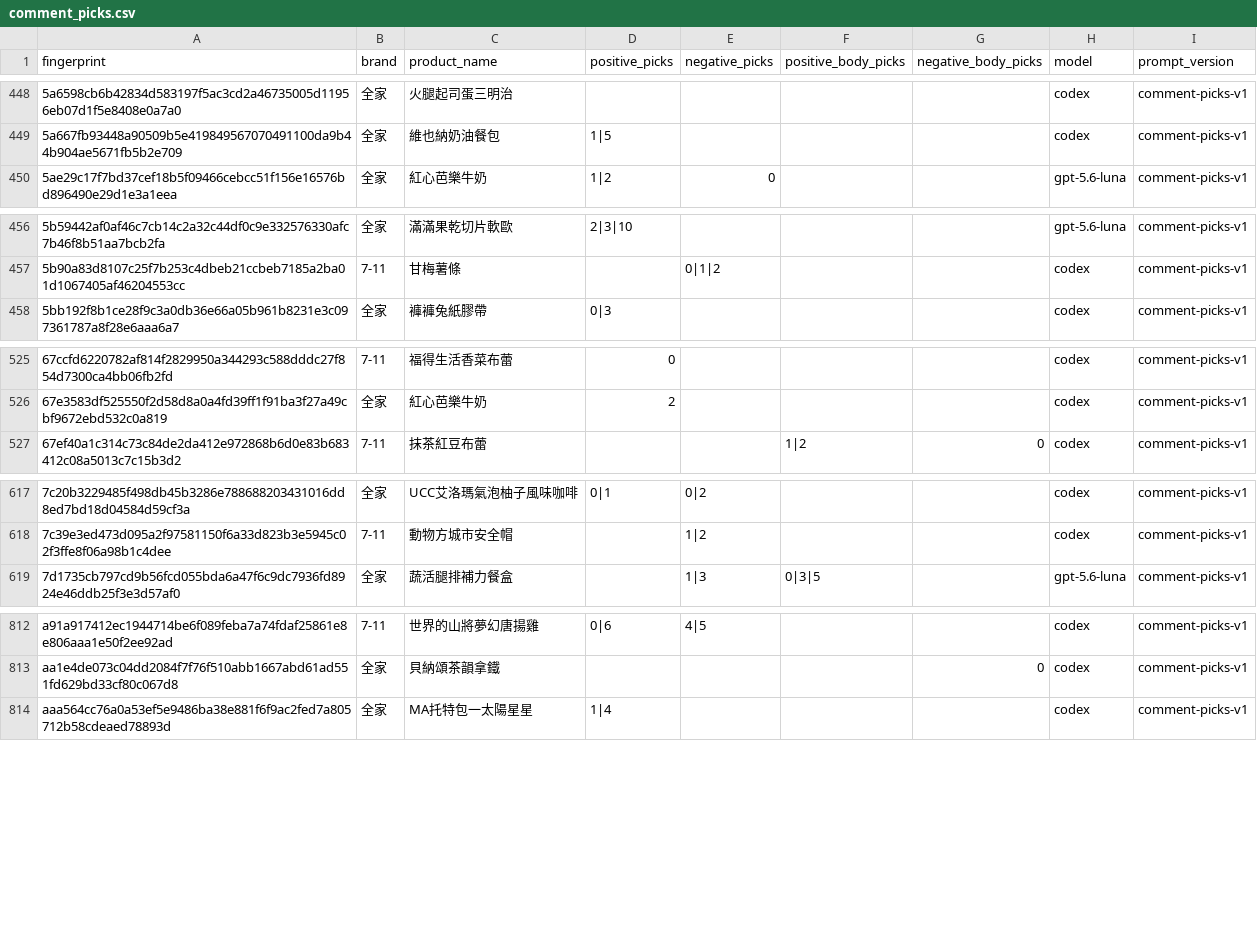
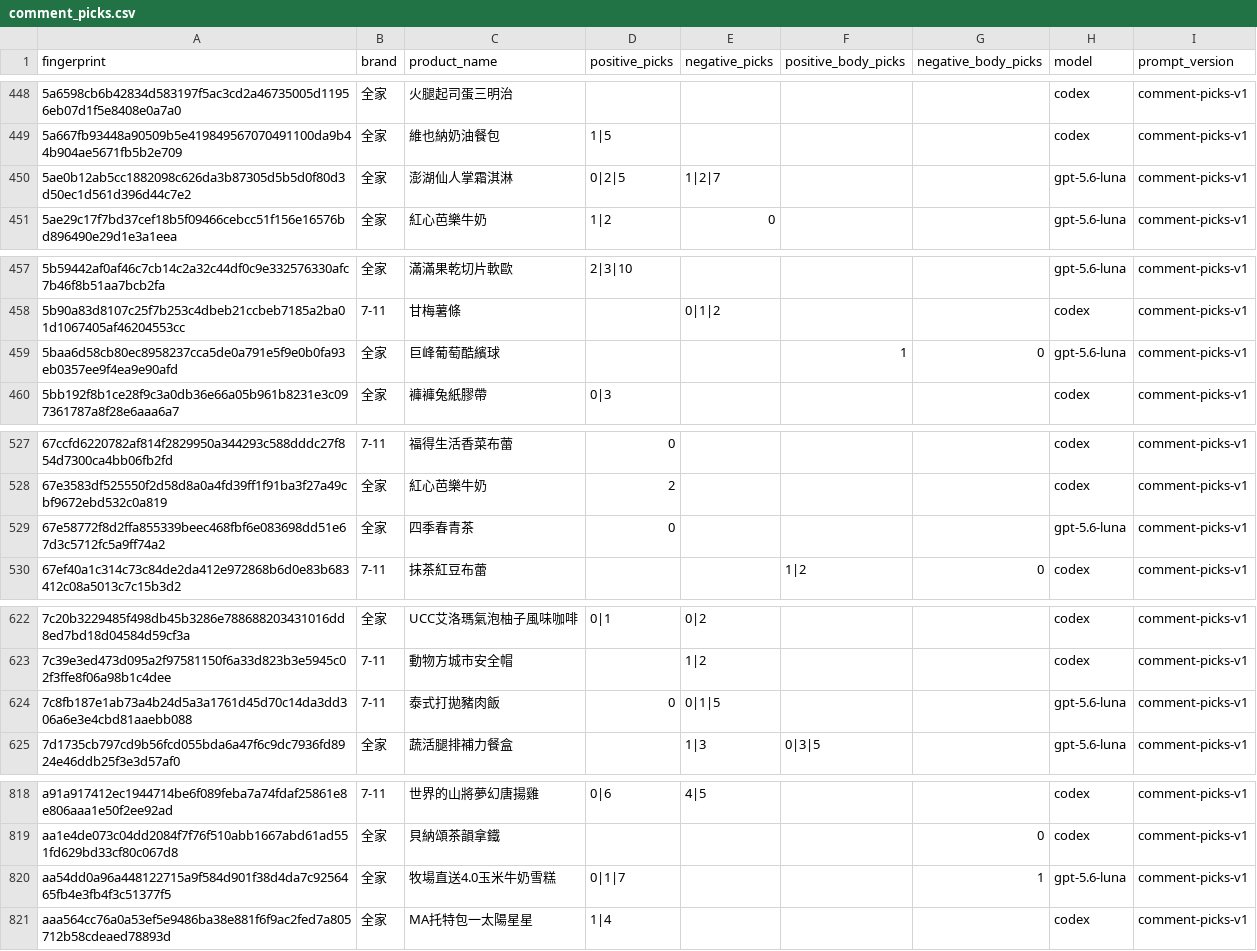
Before and after one commit to YuHsunWang/cvs-radar, a CSV file: data/labels/comment_picks.csv, drawn as a sheet; only a part is shown, gaps mark what is left out; the diff covers the shown part only; the diff names each change by its address in the sheet, - before the commit and + after, or states it on an @@ line.

```diff
--- a/data/labels/comment_picks.csv
+++ b/data/labels/comment_picks.csv
+row 450: 5ae0b12ab5cc1882098c626da3b87305d5b5d0f80d3d50ec1d561d396d44c7e2 | 全家 | 澎湖仙人掌霜淇淋 | 0|2|5 | 1|2|7 |  |  | gpt-5.6-luna | comment-picks-v1
+row 459: 5baa6d58cb80ec8958237cca5de0a791e5f9e0b0fa93eb0357ee9f4ea9e90afd | 全家 | 巨峰葡萄酷繽球 |  |  | 1 | 0 | gpt-5.6-luna | comment-picks-v1
+row 529: 67e58772f8d2ffa855339beec468fbf6e083698dd51e67d3c5712fc5a9ff74a2 | 全家 | 四季春青茶 | 0 |  |  |  | gpt-5.6-luna | comment-picks-v1
+row 624: 7c8fb187e1ab73a4b24d5a3a1761d45d70c14da3dd306a6e3e4cbd81aaebb088 | 7-11 | 泰式打拋豬肉飯 | 0 | 0|1|5 |  |  | gpt-5.6-luna | comment-picks-v1
+row 820: aa54dd0a96a448122715a9f584d901f38d4da7c9256465fb4e3fb4f3c51377f5 | 全家 | 牧場直送4.0玉米牛奶雪糕 | 0|1|7 |  |  | 1 | gpt-5.6-luna | comment-picks-v1
```
Also changed, not shown: 2 added rows elsewhere in this file, data/labels/excerpt_labels.csv, data/labels/product_name_labels.csv, 3 other files.
